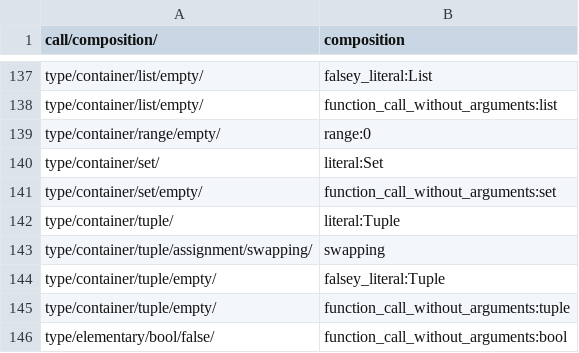
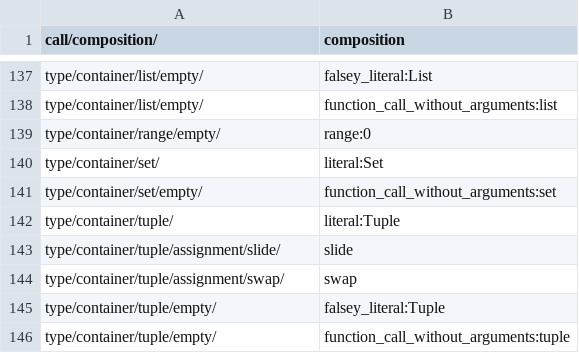
Before and after one commit to laowantong/paroxython, a TSV file: taxonomies/default_taxonomy.tsv, drawn as a sheet; only a part is shown, gaps mark what is left out; the shorter side is filled out with more unchanged rows.

Commit message:
add feature `slide`

```diff
--- a/taxonomies/default_taxonomy.tsv
+++ b/taxonomies/default_taxonomy.tsv
@@ -142,3 +142,4 @@ type/container/set/empty/	function_call_without_arguments:set
 type/container/tuple/	literal:Tuple
-type/container/tuple/assignment/swapping/	swapping
+type/container/tuple/assignment/slide/	slide
+type/container/tuple/assignment/swap/	swap
 type/container/tuple/empty/	falsey_literal:Tuple
```
Also changed, not shown: 4 other files.
